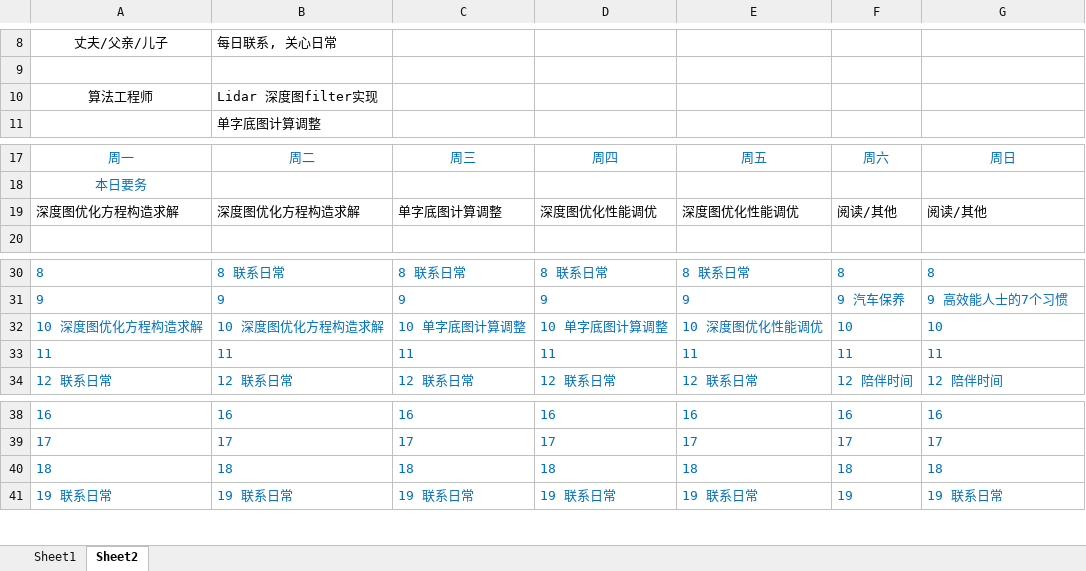
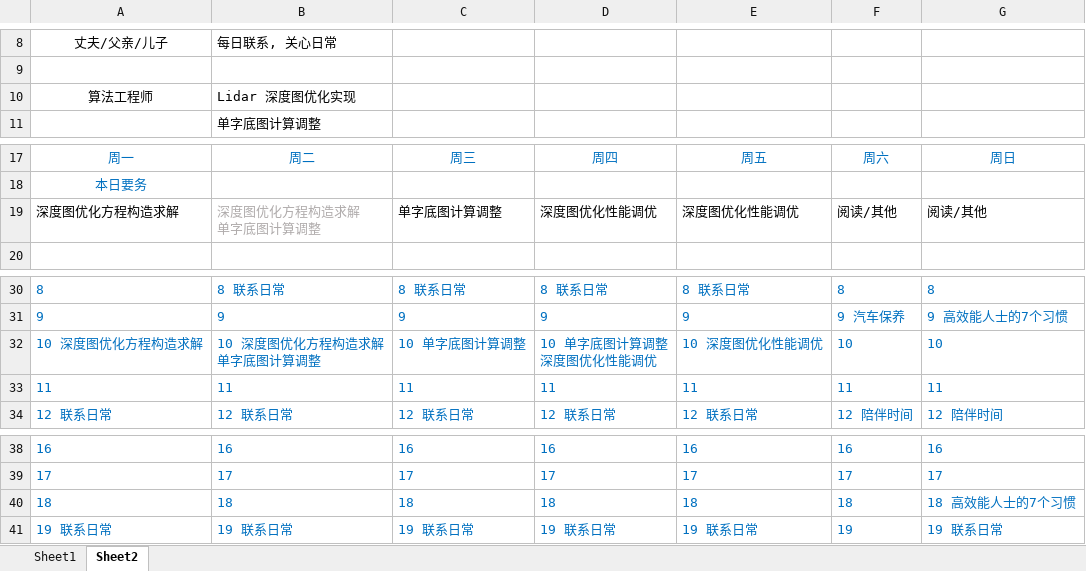
Before and after one commit to wegatron/zsw_note, an Excel workbook: week_plan/2021_feburary_weekplan.xlsx, sheet Sheet2, drawn as a sheet; only a part is shown, gaps mark what is left out; values as stored, in another font and other column widths than the file's, no borders; ↵ is a line break in a cell; the diff names each change by its address in the sheet, - before the commit and + after, or states it on an @@ line.

```diff
--- a/week_plan/2021_feburary_weekplan.xlsx (sheet Sheet2)
+++ b/week_plan/2021_feburary_weekplan.xlsx (sheet Sheet2)
-B10: Lidar 深度图filter实现
+B10: Lidar 深度图优化实现
-B19: 深度图优化方程构造求解
+B19: 深度图优化方程构造求解 ↵ 单字底图计算调整
-B19 text colour: black
+B19 text colour: #AFABAB
-B32: 10 深度图优化方程构造求解
+B32: 10 深度图优化方程构造求解 ↵ 单字底图计算调整
-D32: 10 单字底图计算调整
+D32: 10 单字底图计算调整 ↵ 深度图优化性能调优
-G40: 18
+G40: 18 高效能人士的7个习惯
```
Also changed, not shown: 3 other files.
